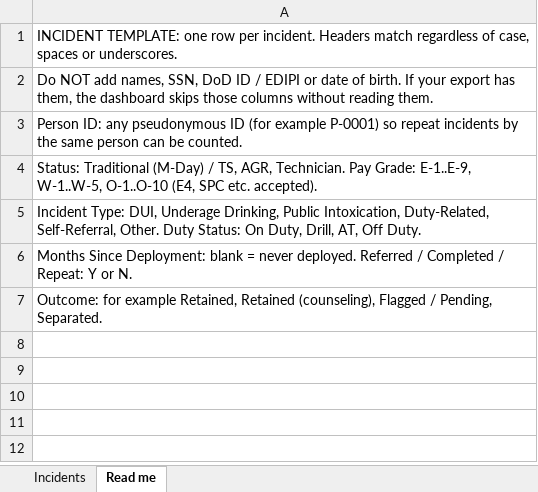
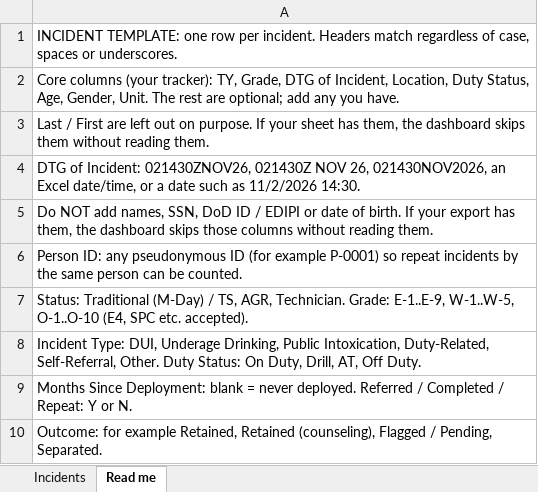
Before and after one commit to ColeMcClintock/colemcclintock.github.io, an Excel workbook: dashboards/prevention/prevention_template.xlsx, sheet Read me, drawn as a sheet; values as stored, in another font and other column widths than the file's, no borders; addresses are those after the commit; the diff names each change by its address in the sheet, - before the commit and + after, or states it on an @@ line.

```diff
--- a/dashboards/prevention/prevention_template.xlsx (sheet Read me)
+++ b/dashboards/prevention/prevention_template.xlsx (sheet Read me)
+row 2: Core columns (your tracker): TY, Grade, DTG of Incident, Location, Duty Status, Age, Gender, Unit. The rest are optional; add any you have.
+row 3: Last / First are left out on purpose. If your sheet has them, the dashboard skips them without reading them.
+row 4: DTG of Incident: 021430ZNOV26, 021430Z NOV 26, 021430NOV2026, an Excel date/time, or a date such as 11/2/2026 14:30.
-A7: …AGR, Technician. Pay Grade: E-1..E-9,…
+A7: …AGR, Technician. Grade: E-1..E-9,…
```
Also changed, not shown: sheet Incidents, dashboards/prevention/prevention_demo.xlsx, dashboards/prevention/prevention_roster_demo.xlsx, 14 other files.
